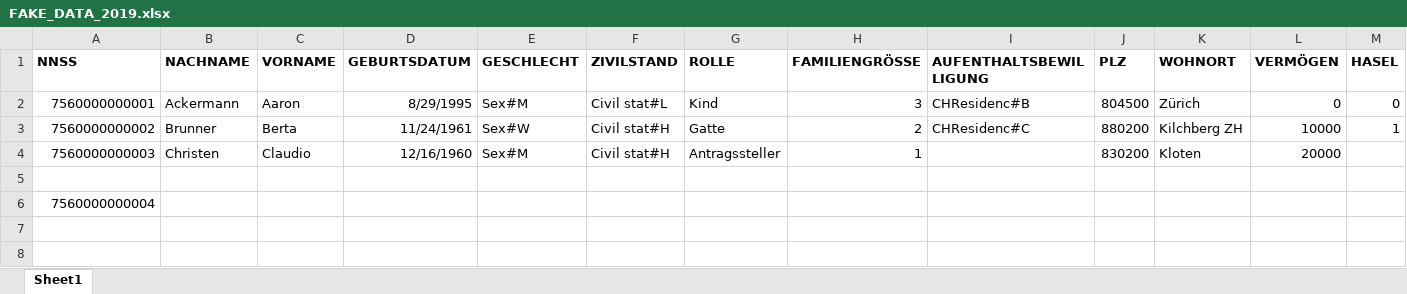
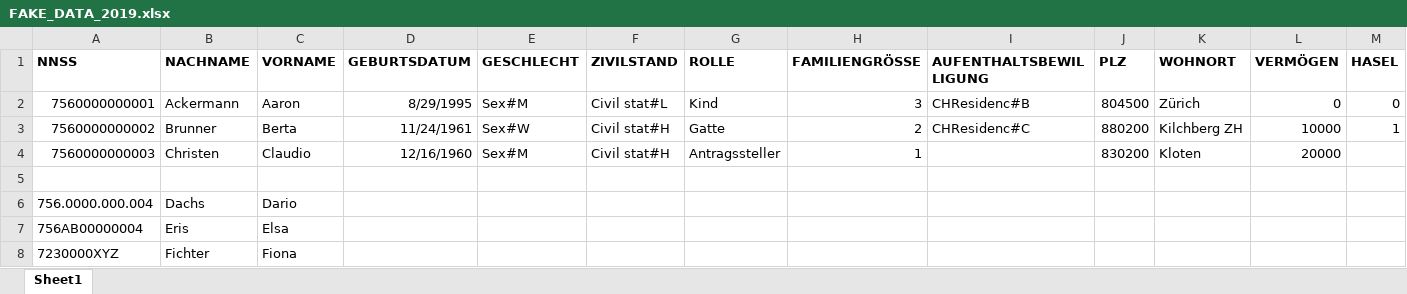
Before and after one commit to KristinaSchuep/pseudonymizer, an Excel workbook: data-raw/FAKE_DATA_2019.xlsx, sheet Sheet1, drawn as a sheet; only a part is shown; values as stored, in another font and other column widths than the file's, no borders; removed rows and columns are numbered as before the commit, all else as after; rows hold the shown columns only; the diff names each change by its address in the sheet, - before the commit and + after, or states it on an @@ line.

```diff
--- a/data-raw/FAKE_DATA_2019.xlsx (sheet Sheet1)
+++ b/data-raw/FAKE_DATA_2019.xlsx (sheet Sheet1)
-row 6: 7560000000004
+row 6: 756.0000.000.004 | Dachs | Dario
+row 7: 756AB00000004 | Eris | Elsa
+row 8: 7230000XYZ | Fichter | Fiona
```
Also changed, not shown: 1 other file.
